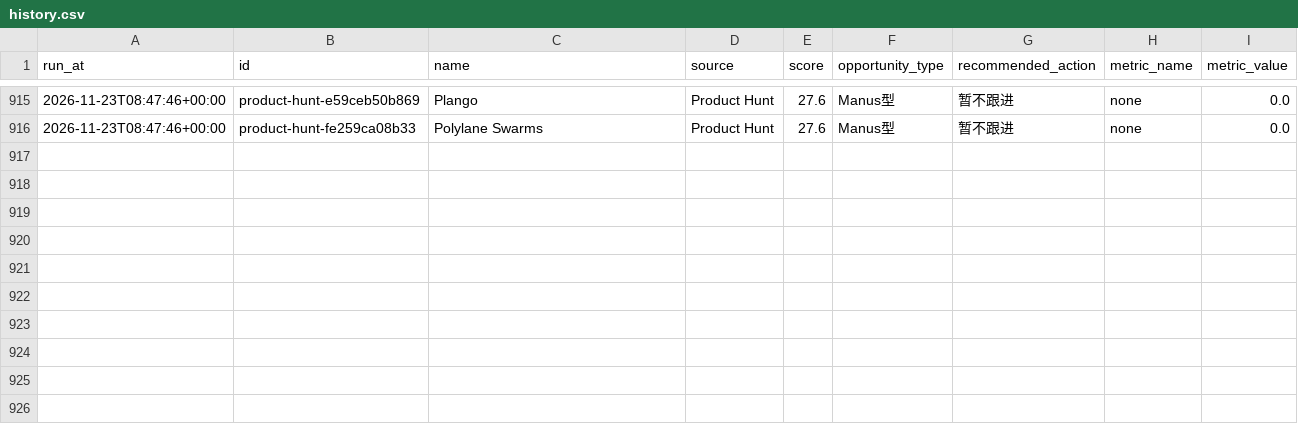
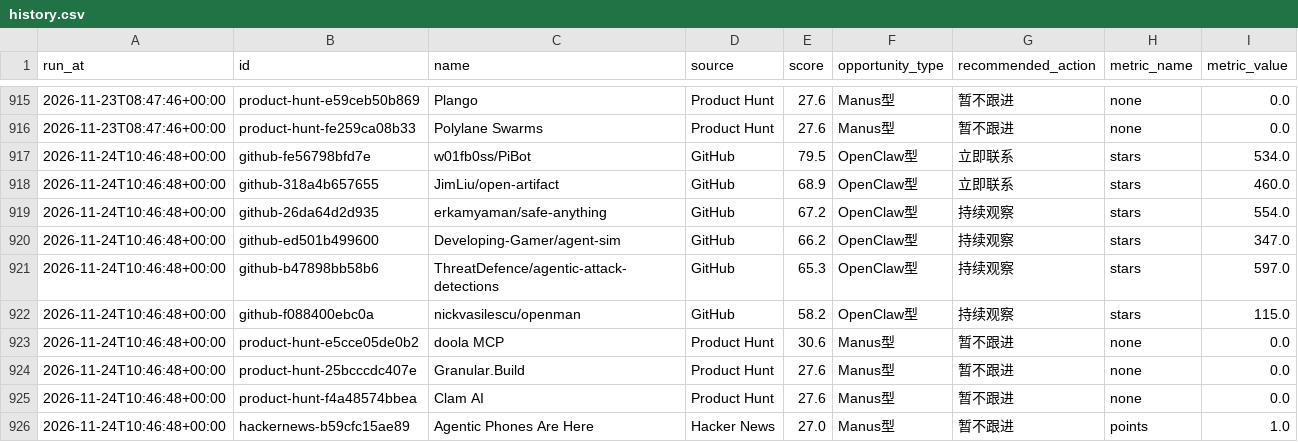
Before and after one commit to meiyangyang049/agent-opportunity-radar, a CSV file: data/history.csv, drawn as a sheet; only a part is shown, gaps mark what is left out.

Commit message:
chore: refresh agent radar

```diff
--- a/data/history.csv
+++ b/data/history.csv
@@ -916 +916,11 @@ run_at,id,name,source,score,opportunity_type,recommended_action,metric_name,metr
 2026-11-23T08:47:46+00:00,product-hunt-fe259ca08b33,Polylane Swarms,Product Hunt,27.6,Manus型,暂不跟进,none,0.0
+2026-11-24T10:46:48+00:00,github-fe56798bfd7e,w01fb0ss/PiBot,GitHub,79.5,OpenClaw型,立即联系,stars,534.0
+2026-11-24T10:46:48+00:00,github-318a4b657655,JimLiu/open-artifact,GitHub,68.9,OpenClaw型,立即联系,stars,460.0
+2026-11-24T10:46:48+00:00,github-26da64d2d935,erkamyaman/safe-anything,GitHub,67.2,OpenClaw型,持续观察,stars,554.0
+2026-11-24T10:46:48+00:00,github-ed501b499600,Developing-Gamer/agent-sim,GitHub,66.2,OpenClaw型,持续观察,stars,347.0
+2026-11-24T10:46:48+00:00,github-b47898bb58b6,ThreatDefence/agentic-attack-detections,GitHub,65.3,OpenClaw型,持续观察,stars,597.0
+2026-11-24T10:46:48+00:00,github-f088400ebc0a,nickvasilescu/openman,GitHub,58.2,OpenClaw型,持续观察,stars,115.0
+2026-11-24T10:46:48+00:00,product-hunt-e5cce05de0b2,doola MCP,Product Hunt,30.6,Manus型,暂不跟进,none,0.0
+2026-11-24T10:46:48+00:00,product-hunt-25bcccdc407e,Granular.Build,Product Hunt,27.6,Manus型,暂不跟进,none,0.0
+2026-11-24T10:46:48+00:00,product-hunt-f4a48574bbea,Clam AI,Product Hunt,27.6,Manus型,暂不跟进,none,0.0
+2026-11-24T10:46:48+00:00,hackernews-b59cfc15ae89,Agentic Phones Are Here,Hacker News,27.0,Manus型,暂不跟进,points,1.0
```
Also changed, not shown: 2 other files.
